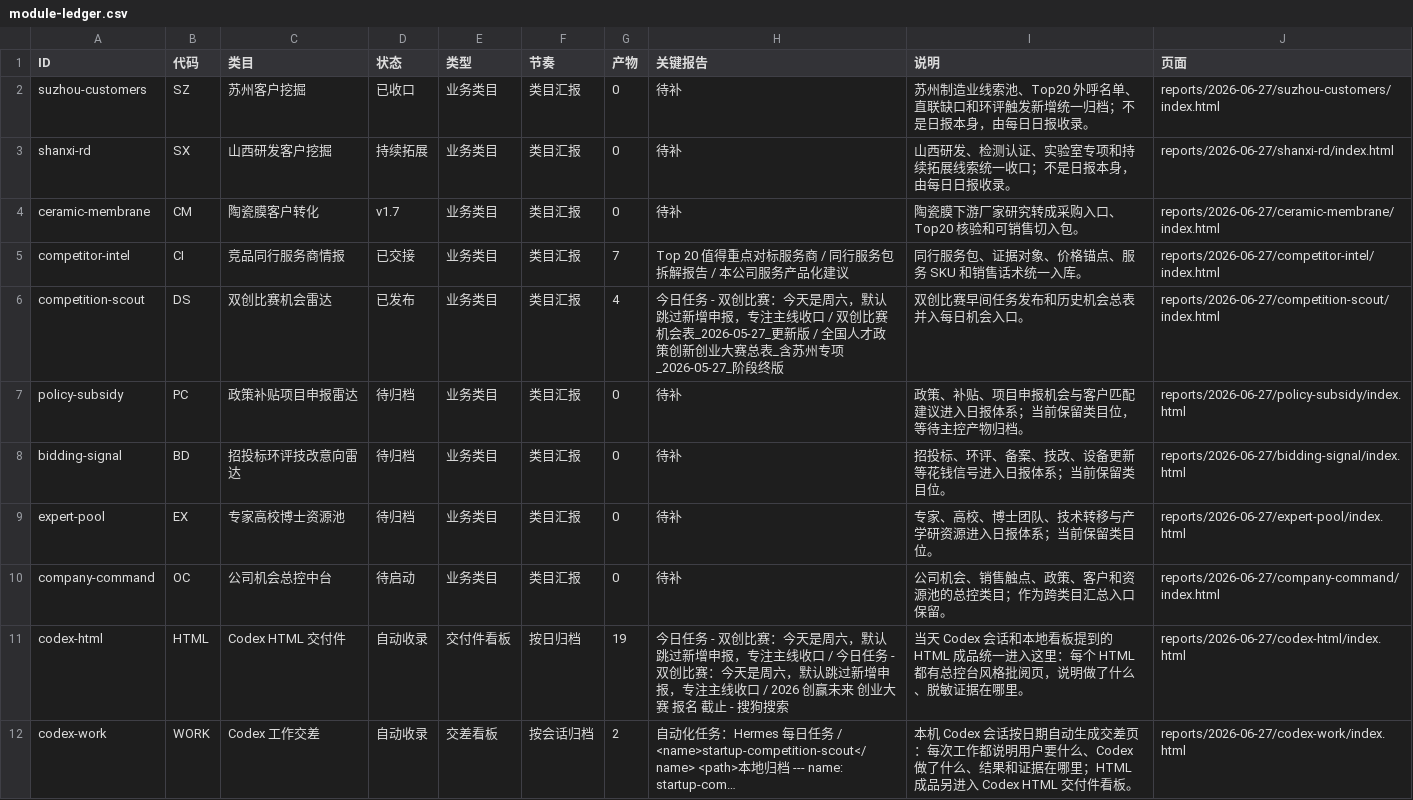
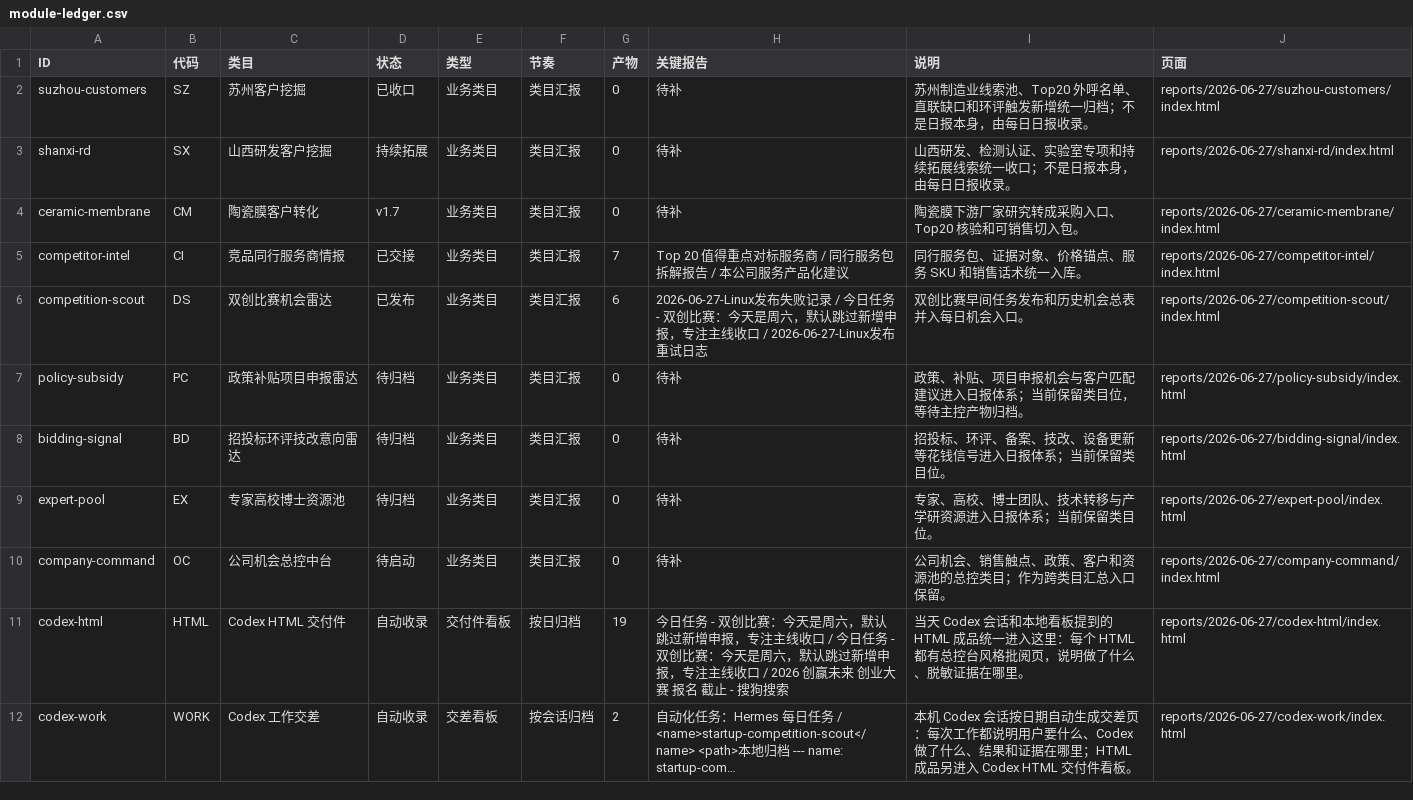
Before and after one commit to schovayang-creator/automation-command-center, a CSV file: data/tables/module-ledger.csv, drawn as a sheet.

```diff
--- a/data/tables/module-ledger.csv
+++ b/data/tables/module-ledger.csv
@@ -5,3 +5,3 @@ ceramic-membrane,CM,陶瓷膜客户转化,v1.7,业务类目,类目汇报,0,待
 competitor-intel,CI,竞品同行服务商情报,已交接,业务类目,类目汇报,7,Top 20 值得重点对标服务商 / 同行服务包拆解报告 / 本公司服务产品化建议,同行服务包、证据对象、价格锚点、服务 SKU 和销售话术统一入库。,reports/2026-06-27/competitor-intel/index.html
-competition-scout,DS,双创比赛机会雷达,已发布,业务类目,类目汇报,4,今日任务 - 双创比赛：今天是周六，默认跳过新增申报，专注主线收口 / 双创比赛机会表_2026-05-27_更新版 / 全国人才政策创新创业大赛总表_含苏州专项_2026-05-27_阶段终版,双创比赛早间任务发布和历史机会总表并入每日机会入口。,reports/2026-06-27/competition-scout/index.html
+competition-scout,DS,双创比赛机会雷达,已发布,业务类目,类目汇报,6,2026-06-27-Linux发布失败记录 / 今日任务 - 双创比赛：今天是周六，默认跳过新增申报，专注主线收口 / 2026-06-27-Linux发布重试日志,双创比赛早间任务发布和历史机会总表并入每日机会入口。,reports/2026-06-27/competition-scout/index.html
 policy-subsidy,PC,政策补贴项目申报雷达,待归档,业务类目,类目汇报,0,待补,政策、补贴、项目申报机会与客户匹配建议进入日报体系；当前保留类目位，等待主控产物归档。,reports/2026-06-27/policy-subsidy/index.html
```
Also changed, not shown: data/tables/automation-ledger.csv, data/tables/daily-task-ledger.csv, 37 other files.
